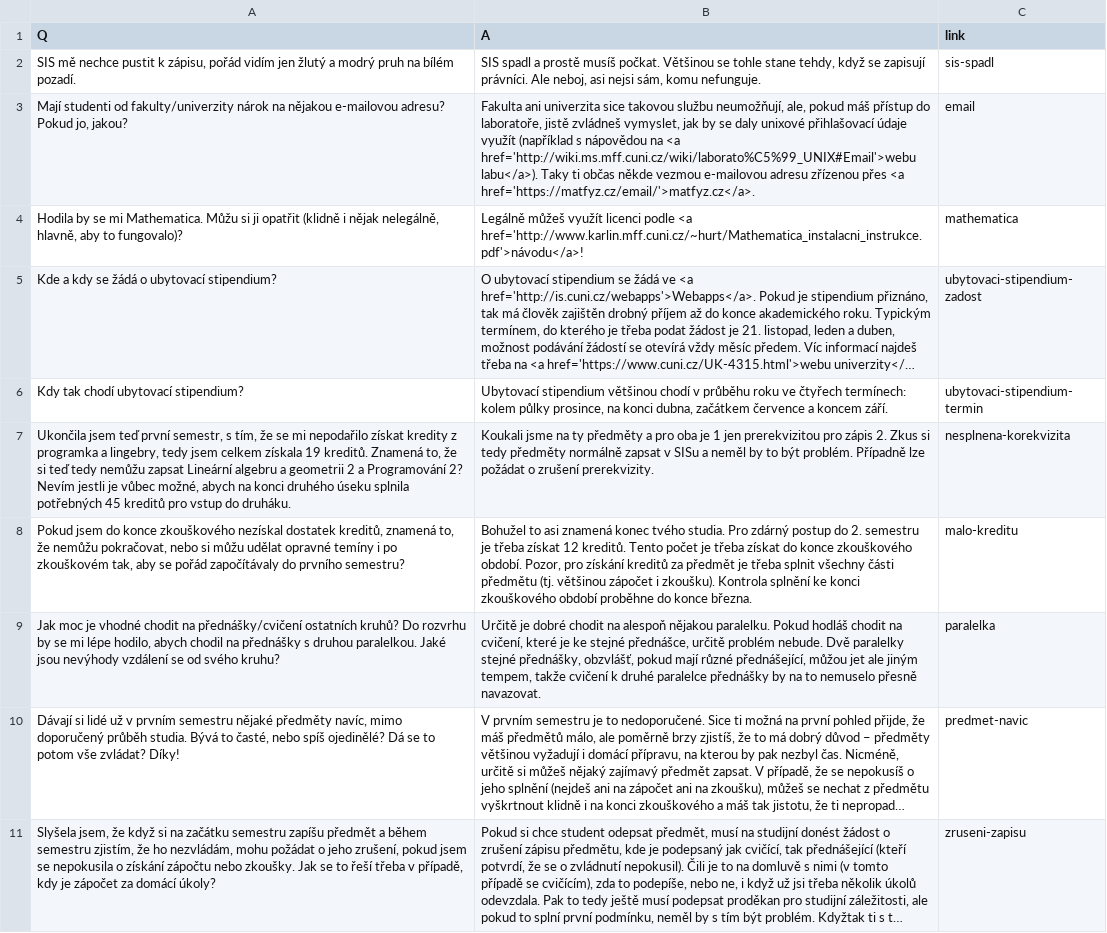
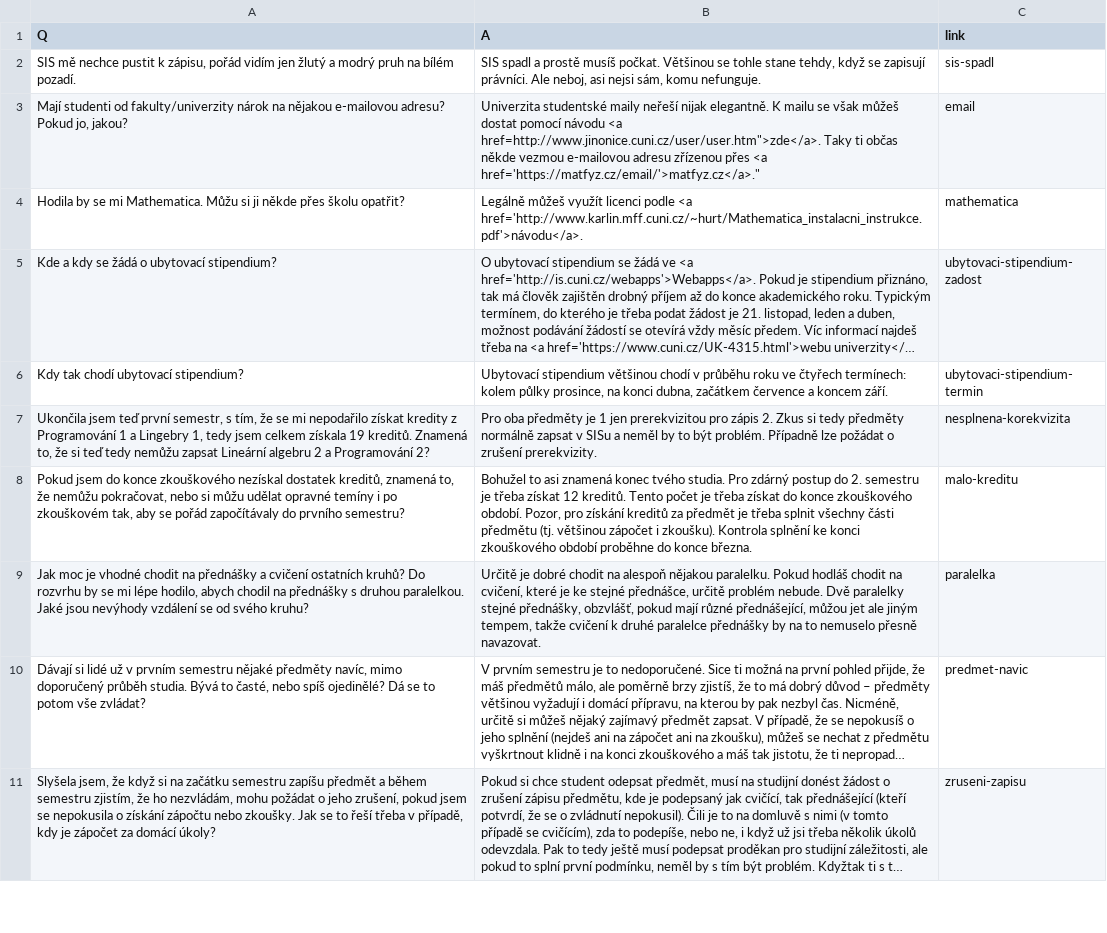
Before and after one commit to mff-skas/matfyzFAQ, a CSV file: questions_answers/obecne_dotazy.csv, drawn as a sheet; only a part is shown; long unchanged cells end in …; the diff covers the shown part only; the diff names each change by its address in the sheet, - before the commit and + after, or states it on an @@ line.

Commit message:
proofread all questions

```diff
--- a/questions_answers/obecne_dotazy.csv
+++ b/questions_answers/obecne_dotazy.csv
-B3 (A): Fakulta ani univerzita sice takovou službu neumožňují, ale, pokud máš přístup do laboratoře, jistě zvládneš vymyslet, jak by se daly unixové přihlašovací údaje využít (například s nápovědou na <a href='http://wiki.ms.mff.cuni.cz/wiki/laborato%C5%99_UNIX#Email'>webu labu</a>). Taky ti občas někde vezmou e-mailovou adresu zřízenou přes <a href='https://matfyz.cz/email/'>matfyz.cz</a>.
+B3 (A): Univerzita studentské maily neřeší nijak elegantně. K mailu se však můžeš dostat pomocí návodu <a href=http://www.jinonice.cuni.cz/user/user.htm">zde</a>. Taky ti občas někde vezmou e-mailovou adresu zřízenou přes <a href='https://matfyz.cz/email/'>matfyz.cz</a>."
-A4 (Q): …si ji opatřit (klidně i nějak nelegálně, hlavně, aby to fungovalo)?
+A4 (Q): …si ji někde přes školu opatřit?
-B4 (A): …podle <a href='http://www.karlin.mff.cuni.cz/~hurt/Mathematica_instalacni_instrukce.pdf'>návodu</a>!
+B4 (A): …podle <a href='http://www.karlin.mff.cuni.cz/~hurt/Mathematica_instalacni_instrukce.pdf'>návodu</a>.
-A7 (Q): …kredity z programka a lingebry, tedy jsem celkem získala 19 kreditů. Znamená to, že si teď tedy nemůžu zapsat Lineární algebru a geometrii 2 a Programování 2? Nevím jestli je vůbec možné, abych na konci druhého úseku splnila potřebných 45 kreditů pro vstup do druháku.
+A7 (Q): …kredity z Programování 1 a Lingebry 1, tedy jsem celkem získala 19 kreditů. Znamená to, že si teď tedy nemůžu zapsat Lineární algebru 2 a Programování 2?
-B7 (A): Koukali jsme na ty předměty a pro oba je 1…
+B7 (A): Pro oba předměty je 1…
-A9 (Q): …chodit na přednášky/cvičení ostatních kruhů?…
+A9 (Q): …chodit na přednášky a cvičení ostatních kruhů?…
-A10 (Q): …vše zvládat? Díky!
+A10 (Q): …vše zvládat?
```
Also changed, not shown: 9 edited cells elsewhere in this file, questions_answers/fyzikalni_dotazy.csv, questions_answers/informaticke_dotazy.csv, 2 other files.
